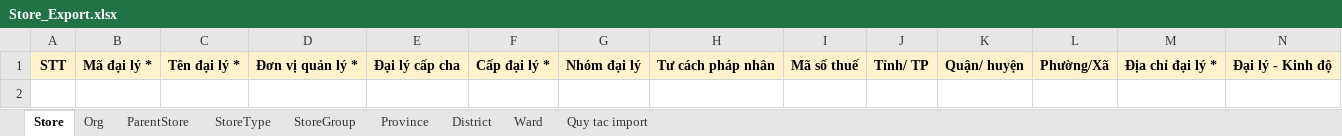
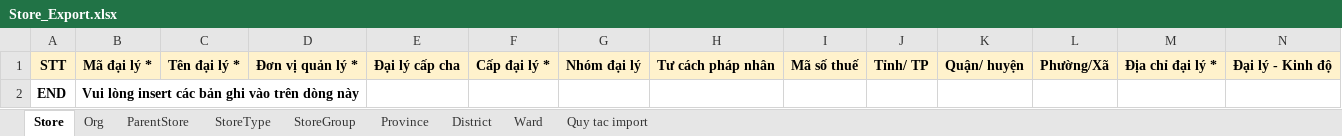
Before and after one commit to nguyenhoangnam123/DMS-CSharp, an Excel workbook: DMS/Templates/Store_Export.xlsx, sheet Store, drawn as a sheet; only a part is shown; values as stored, in another font and other column widths than the file's, no borders; rows hold the shown columns only; the diff names each change by its address in the sheet, - before the commit and + after, or states it on an @@ line.

Commit message:
thêm chữ END

```diff
--- a/DMS/Templates/Store_Export.xlsx (sheet Store)
+++ b/DMS/Templates/Store_Export.xlsx (sheet Store)
+row 2: END | Vui lòng insert các bản ghi vào trên dòng này
```
